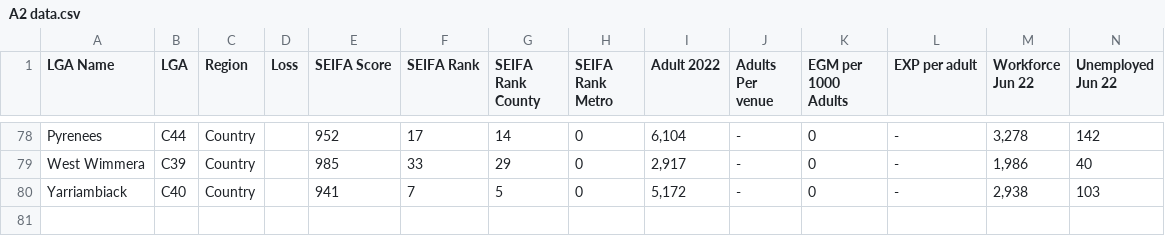
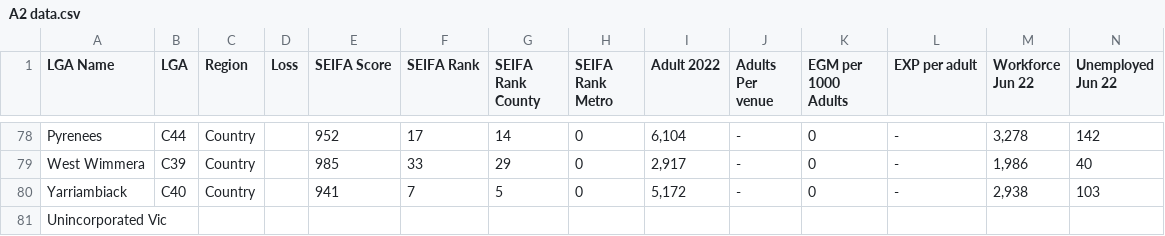
Before and after one commit to Envy-y/FIT3179-A2, a CSV file: FIT3179 A2 Repo/A2 data.csv, drawn as a sheet; only a part is shown, gaps mark what is left out; rows hold the shown columns only; the diff names each change by its address in the sheet, - before the commit and + after, or states it on an @@ line.

Commit message:
Added unincorporated Area

```diff
--- a/FIT3179 A2 Repo/A2 data.csv
+++ b/FIT3179 A2 Repo/A2 data.csv
+row 81: Unincorporated Vic
```
